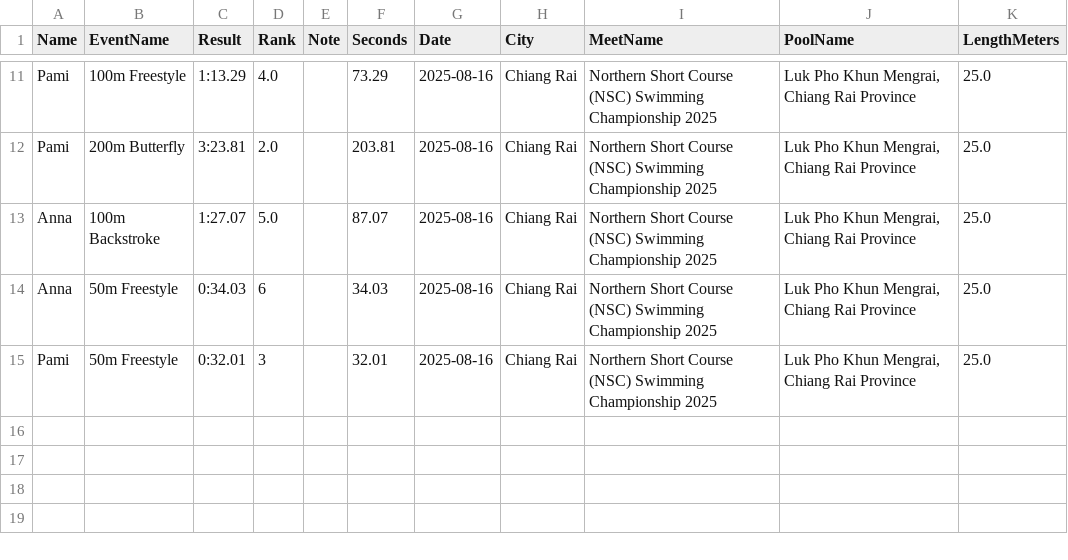
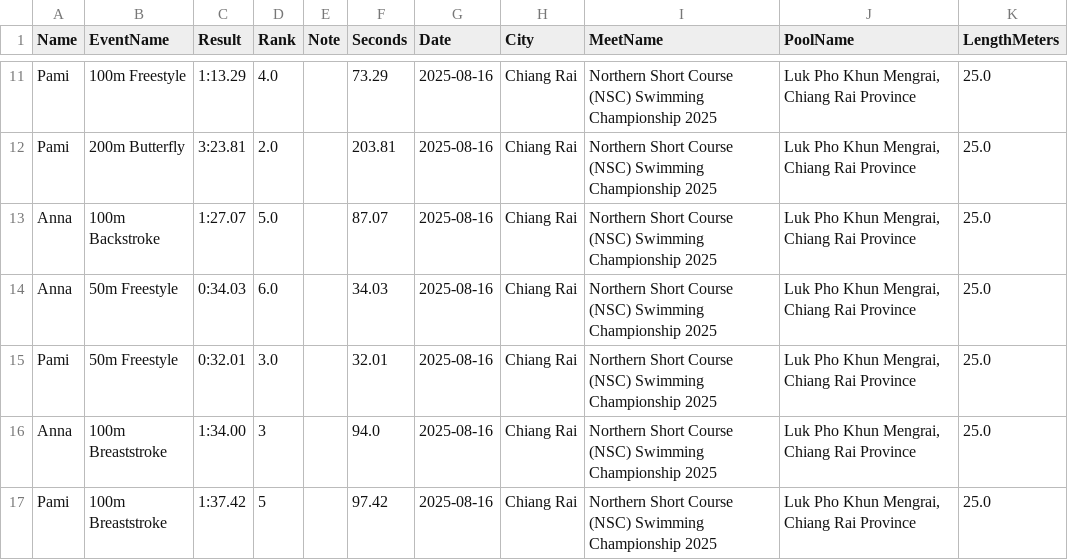
Before and after one commit to smallworldll/swim-results-viewer, a CSV file: meets/2025-08-16_Chiang Rai_Luk Pho Khun Mengrai, Chiang Rai Province/results.csv, drawn as a sheet; only a part is shown, gaps mark what is left out.

Commit message:
Save results for 2025-08-16_Chiang Rai_Luk Pho Khun Mengrai, Chiang Rai Province

```diff
--- a/meets/2025-08-16_Chiang Rai_Luk Pho Khun Mengrai, Chiang Rai Province/results.csv
+++ b/meets/2025-08-16_Chiang Rai_Luk Pho Khun Mengrai, Chiang Rai Province/results.csv
@@ -13,3 +13,5 @@ Pami,200m Butterfly,3:23.81,2.0,,203.81,2025-08-16,Chiang Rai,Northern Short Cou
 Anna,100m Backstroke,1:27.07,5.0,,87.07,2025-08-16,Chiang Rai,Northern Short Course (NSC) Swimming Championship 2025,"Luk Pho Khun Mengrai, Chiang Rai Province",25.0
-Anna,50m Freestyle,0:34.03,6,,34.03,2025-08-16,Chiang Rai,Northern Short Course (NSC) Swimming Championship 2025,"Luk Pho Khun Mengrai, Chiang Rai Province",25.0
-Pami,50m Freestyle,0:32.01,3,,32.01,2025-08-16,Chiang Rai,Northern Short Course (NSC) Swimming Championship 2025,"Luk Pho Khun Mengrai, Chiang Rai Province",25.0
+Anna,50m Freestyle,0:34.03,6.0,,34.03,2025-08-16,Chiang Rai,Northern Short Course (NSC) Swimming Championship 2025,"Luk Pho Khun Mengrai, Chiang Rai Province",25.0
+Pami,50m Freestyle,0:32.01,3.0,,32.01,2025-08-16,Chiang Rai,Northern Short Course (NSC) Swimming Championship 2025,"Luk Pho Khun Mengrai, Chiang Rai Province",25.0
+Anna,100m Breaststroke,1:34.00,3,,94.0,2025-08-16,Chiang Rai,Northern Short Course (NSC) Swimming Championship 2025,"Luk Pho Khun Mengrai, Chiang Rai Province",25.0
+Pami,100m Breaststroke,1:37.42,5,,97.42,2025-08-16,Chiang Rai,Northern Short Course (NSC) Swimming Championship 2025,"Luk Pho Khun Mengrai, Chiang Rai Province",25.0
```
